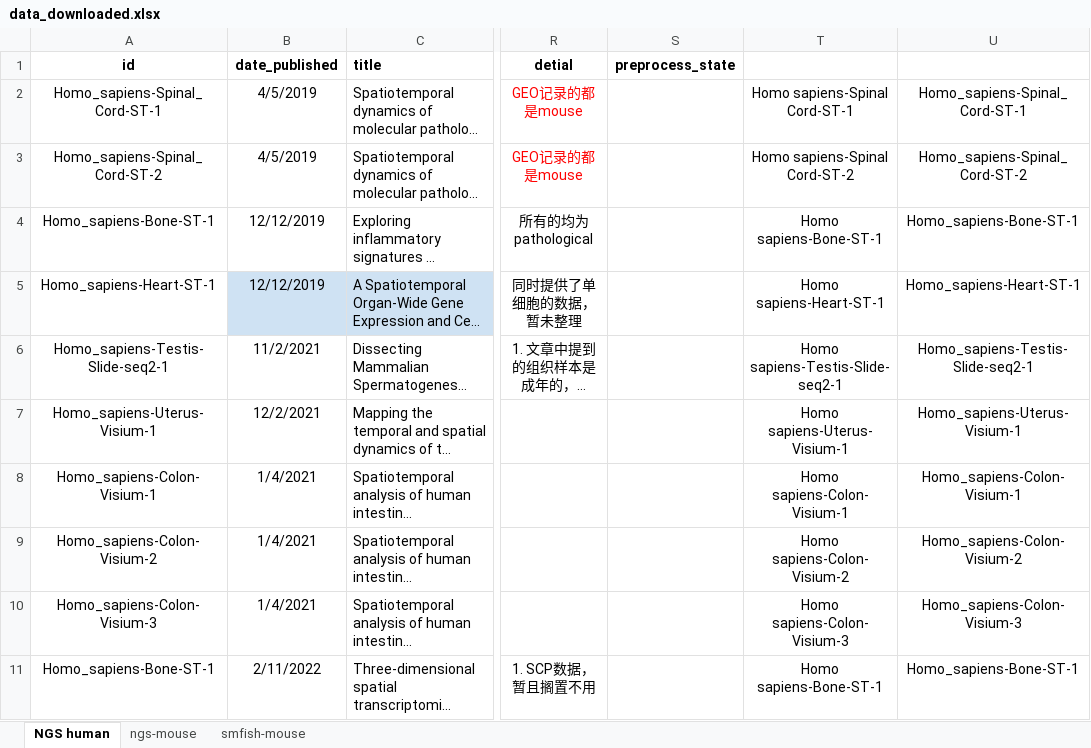
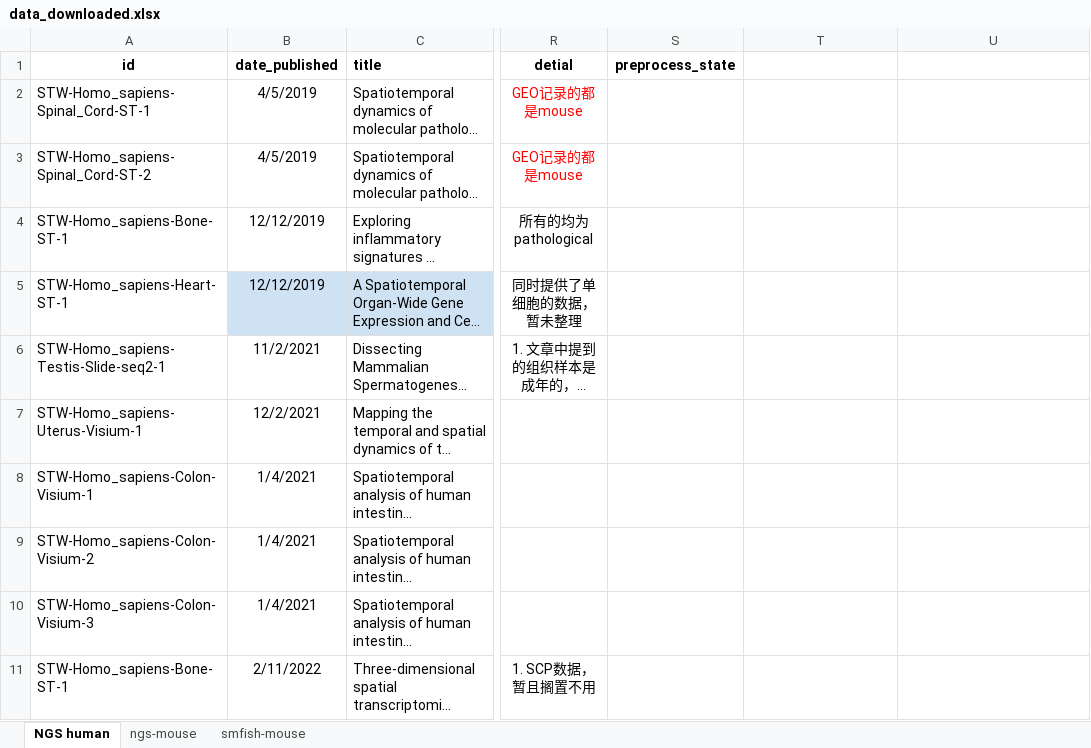
Before and after one commit to Chunfu-Shawn/STellaris-Test, an Excel workbook: public/files/data_downloaded.xlsx, sheet NGS human, drawn as a sheet; only a part is shown, gaps mark what is left out; long unchanged cells end in …; values as stored, in another font and other column widths than the file's, no borders; the diff covers the shown part only; the diff names each change by its address in the sheet, - before the commit and + after, or states it on an @@ line.

```diff
--- a/public/files/data_downloaded.xlsx (sheet NGS human)
+++ b/public/files/data_downloaded.xlsx (sheet NGS human)
-A2 (id): Homo_sapiens-Spinal_Cord-ST-1
+A2 (id): STW-Homo_sapiens-Spinal_Cord-ST-1
-A2:A11 alignment: center
+A2:A11 alignment: left
-T2: Homo sapiens-Spinal Cord-ST-1
+T2: (empty)
-U2: Homo_sapiens-Spinal_Cord-ST-1
+U2: (empty)
-A3 (id): Homo_sapiens-Spinal_Cord-ST-2
+A3 (id): STW-Homo_sapiens-Spinal_Cord-ST-2
-T3: Homo sapiens-Spinal Cord-ST-2
+T3: (empty)
-U3: Homo_sapiens-Spinal_Cord-ST-2
+U3: (empty)
-A4 (id): Homo_sapiens-Bone-ST-1
+A4 (id): STW-Homo_sapiens-Bone-ST-1
-T4: Homo sapiens-Bone-ST-1
+T4: (empty)
-U4: Homo_sapiens-Bone-ST-1
+U4: (empty)
-A5 (id): Homo_sapiens-Heart-ST-1
+A5 (id): STW-Homo_sapiens-Heart-ST-1
-T5: Homo sapiens-Heart-ST-1
+T5: (empty)
-U5: Homo_sapiens-Heart-ST-1
+U5: (empty)
-A6 (id): Homo_sapiens-Testis-Slide-seq2-1
+A6 (id): STW-Homo_sapiens-Testis-Slide-seq2-1
-T6: Homo sapiens-Testis-Slide-seq2-1
+T6: (empty)
-U6: Homo_sapiens-Testis-Slide-seq2-1
+U6: (empty)
-A7 (id): Homo_sapiens-Uterus-Visium-1
+A7 (id): STW-Homo_sapiens-Uterus-Visium-1
-T7: Homo sapiens-Uterus-Visium-1
+T7: (empty)
-U7: Homo_sapiens-Uterus-Visium-1
+U7: (empty)
-A8 (id): Homo_sapiens-Colon-Visium-1
+A8 (id): STW-Homo_sapiens-Colon-Visium-1
-T8: Homo sapiens-Colon-Visium-1
+T8: (empty)
-U8: Homo_sapiens-Colon-Visium-1
+U8: (empty)
-A9 (id): Homo_sapiens-Colon-Visium-2
+A9 (id): STW-Homo_sapiens-Colon-Visium-2
-T9: Homo sapiens-Colon-Visium-2
+T9: (empty)
-U9: Homo_sapiens-Colon-Visium-2
+U9: (empty)
-A10 (id): Homo_sapiens-Colon-Visium-3
+A10 (id): STW-Homo_sapiens-Colon-Visium-3
-T10: Homo sapiens-Colon-Visium-3
+T10: (empty)
-U10: Homo_sapiens-Colon-Visium-3
+U10: (empty)
-A11 (id): Homo_sapiens-Bone-ST-1
+A11 (id): STW-Homo_sapiens-Bone-ST-1
-T11: Homo sapiens-Bone-ST-1
+T11: (empty)
-U11: Homo_sapiens-Bone-ST-1
+U11: (empty)
```
Also changed, not shown: 51 edited cells and cell formats elsewhere in this sheet, sheet ngs-mouse, sheet smfish-mouse, 14 other files.
